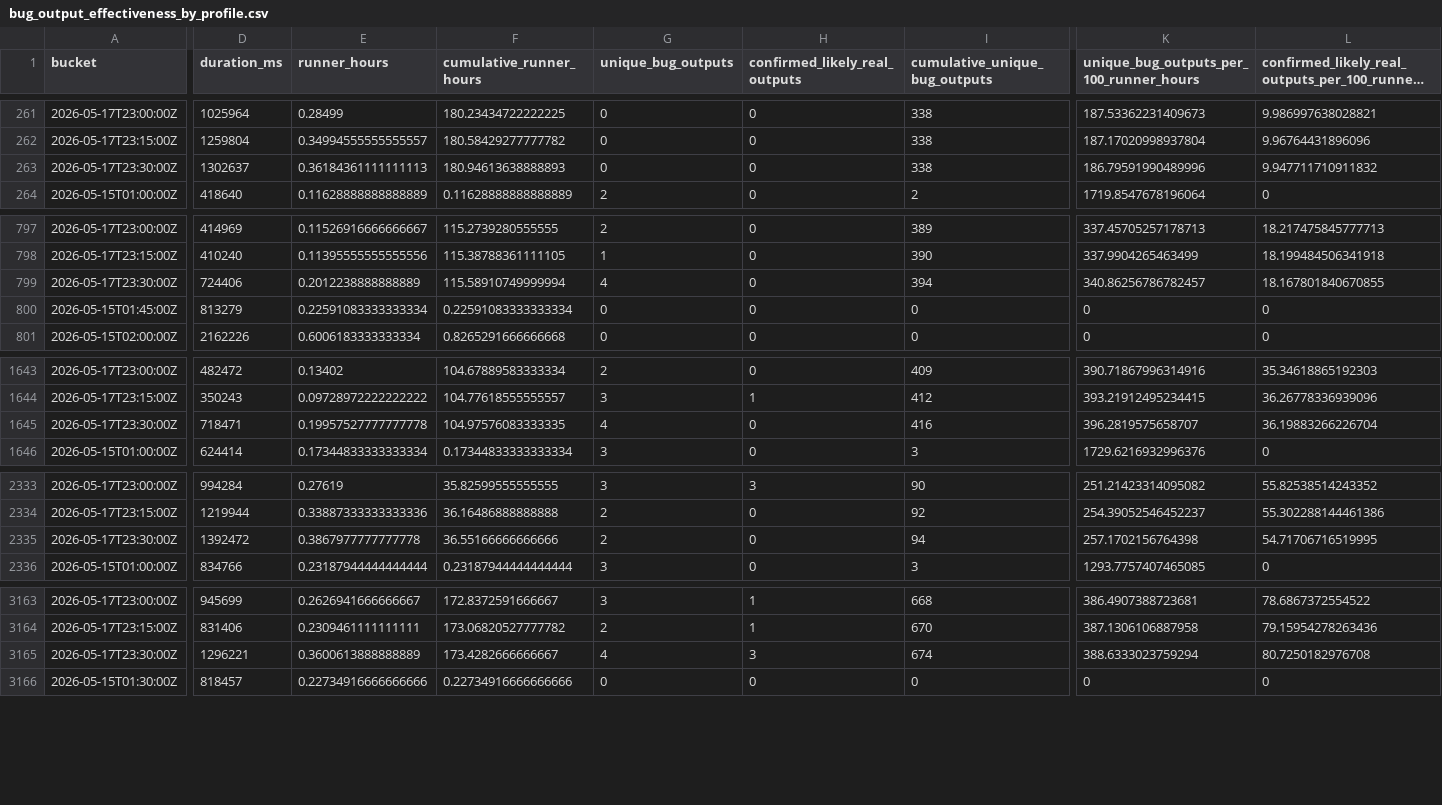
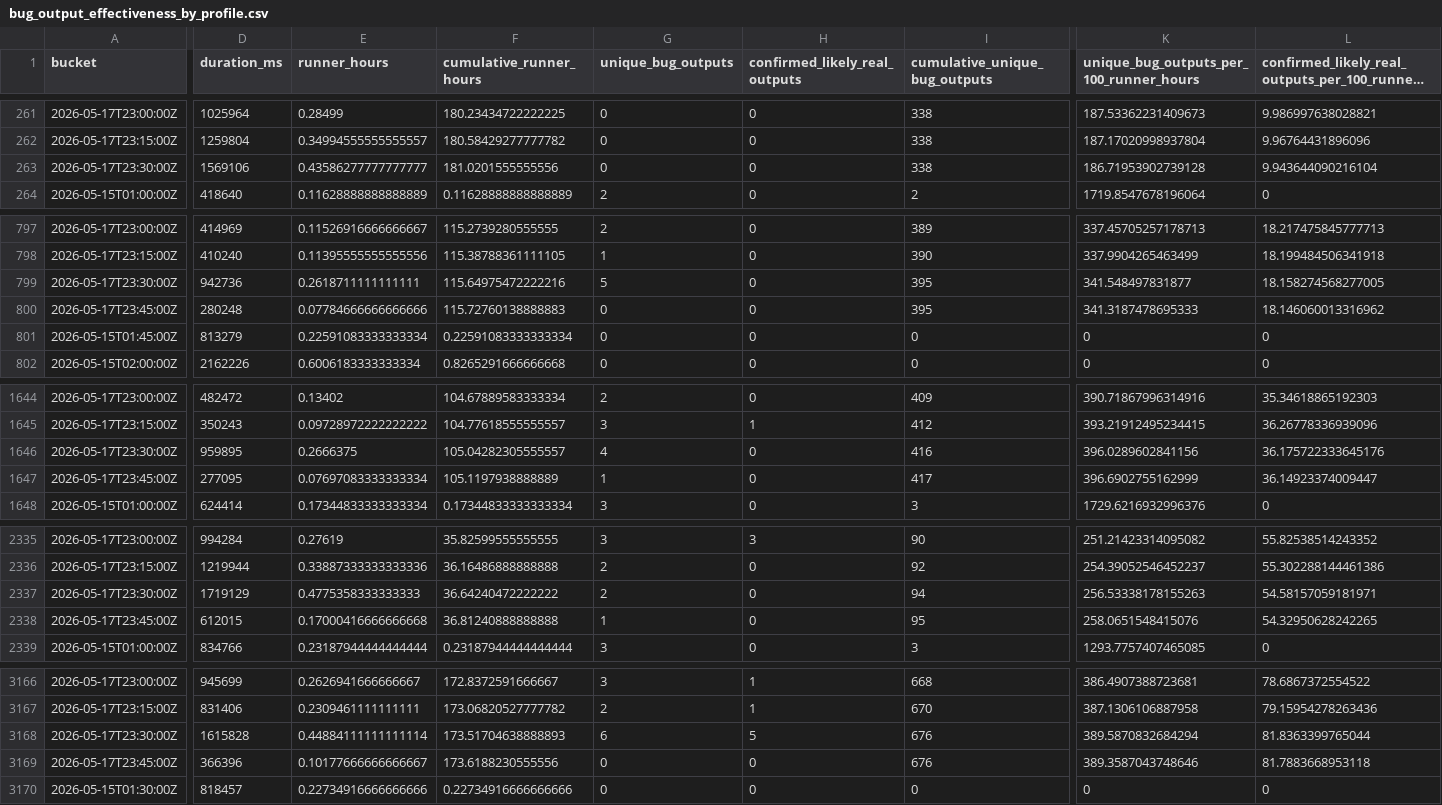
Before and after one commit to danluu/gutenberg, a CSV file: docs/explanations/architecture/rtc-jetstream2-fuzz-trends-20260515/data/bug_output_effectiveness_by_profile.csv, drawn as a sheet; only a part is shown, gaps mark what is left out; long unchanged cells end in …; addresses are those after the commit; rows hold the shown columns only; the diff covers the shown part only; the diff names each change by its address in the sheet, - before the commit and + after, or states it on an @@ line.

```diff
--- a/docs/explanations/architecture/rtc-jetstream2-fuzz-trends-20260515/data/bug_output_effectiveness_by_profile.csv
+++ b/docs/explanations/architecture/rtc-jetstream2-fuzz-trends-20260515/data/bug_output_effectiveness_by_profile.csv
-D263 (duration_ms): 1302637
+D263 (duration_ms): 1569106
-E263 (runner_hours): 0.36184361111111113
+E263 (runner_hours): 0.43586277777777777
-F263 (cumulative_runner_hours): 180.94613638888893
+F263 (cumulative_runner_hours): 181.0201555555556
-K263: 186.79591990489996
+K263: 186.71953902739128
-L263: 9.947711710911832
+L263: 9.943644090216104
-D799 (duration_ms): 724406
+D799 (duration_ms): 942736
-E799 (runner_hours): 0.2012238888888889
+E799 (runner_hours): 0.2618711111111111
-F799 (cumulative_runner_hours): 115.58910749999994
+F799 (cumulative_runner_hours): 115.64975472222216
-G799 (unique_bug_outputs): 4
+G799 (unique_bug_outputs): 5
-I799 (cumulative_unique_bug_outputs): 394
+I799 (cumulative_unique_bug_outputs): 395
-K799: 340.86256786782457
+K799: 341.548497831877
-L799: 18.167801840670855
+L799: 18.158274568277005
+row 800: 2026-05-17T23:45:00Z | 280248 | 0.07784666666666666 | 115.72760138888883 | 0 | 0 | 395 | 341.3187478695333 | 18.146060013316962
-D1646 (duration_ms): 718471
+D1646 (duration_ms): 959895
-E1646 (runner_hours): 0.19957527777777778
+E1646 (runner_hours): 0.2666375
-F1646 (cumulative_runner_hours): 104.97576083333335
+F1646 (cumulative_runner_hours): 105.04282305555557
-K1646: 396.2819575658707
+K1646: 396.0289602841156
-L1646: 36.19883266226704
+L1646: 36.175722333645176
+row 1647: 2026-05-17T23:45:00Z | 277095 | 0.07697083333333334 | 105.1197938888889 | 1 | 0 | 417 | 396.6902755162999 | 36.14923374009447
-D2337 (duration_ms): 1392472
+D2337 (duration_ms): 1719129
-E2337 (runner_hours): 0.3867977777777778
+E2337 (runner_hours): 0.4775358333333333
-F2337 (cumulative_runner_hours): 36.55166666666666
+F2337 (cumulative_runner_hours): 36.64240472222222
-K2337: 257.1702156764398
+K2337: 256.53338178155263
-L2337: 54.71706716519995
+L2337: 54.58157059181971
+row 2338: 2026-05-17T23:45:00Z | 612015 | 0.17000416666666668 | 36.81240888888888 | 1 | 0 | 95 | 258.0651548415076 | 54.32950628242265
-D3168 (duration_ms): 1296221
+D3168 (duration_ms): 1615828
-E3168 (runner_hours): 0.3600613888888889
+E3168 (runner_hours): 0.44884111111111114
-F3168 (cumulative_runner_hours): 173.4282666666667
+F3168 (cumulative_runner_hours): 173.51704638888893
-G3168 (unique_bug_outputs): 4
+G3168 (unique_bug_outputs): 6
-H3168 (confirmed_likely_real_outputs): 3
+H3168 (confirmed_likely_real_outputs): 5
-I3168 (cumulative_unique_bug_outputs): 674
+I3168 (cumulative_unique_bug_outputs): 676
-K3168: 388.6333023759294
+K3168: 389.5870832684294
-L3168: 80.7250182976708
+L3168: 81.8363399765044
+row 3169: 2026-05-17T23:45:00Z | 366396 | 0.10177666666666667 | 173.6188230555556 | 0 | 0 | 676 | 389.3587043748646 | 81.7883668953118
```
Also changed, not shown: 2 added rows and 25 edited cells elsewhere in this file, docs/explanations/architecture/rtc-jetstream2-fuzz-trends-20260515/data/bug_effectiveness_by_level.csv, docs/explanations/architecture/rtc-jetstream2-fuzz-trends-20260515/data/bug_effectiveness_by_profile.csv, 43 other files.
